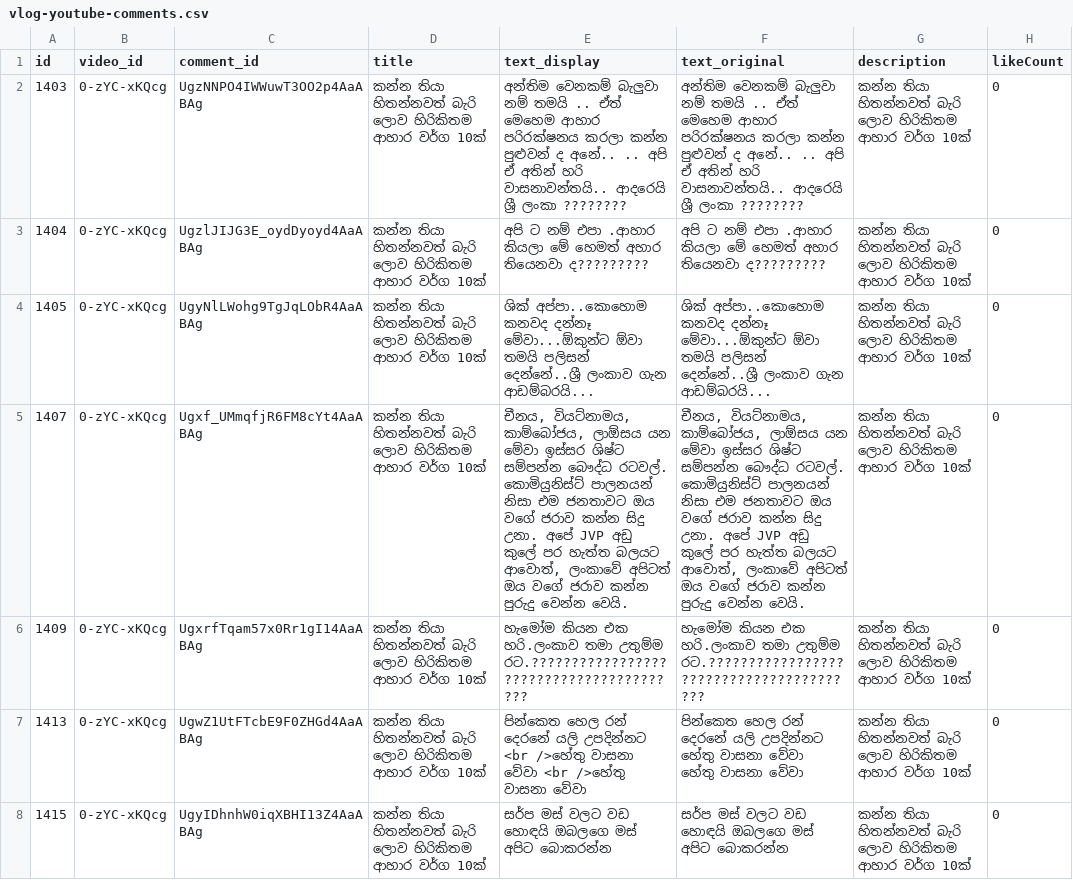
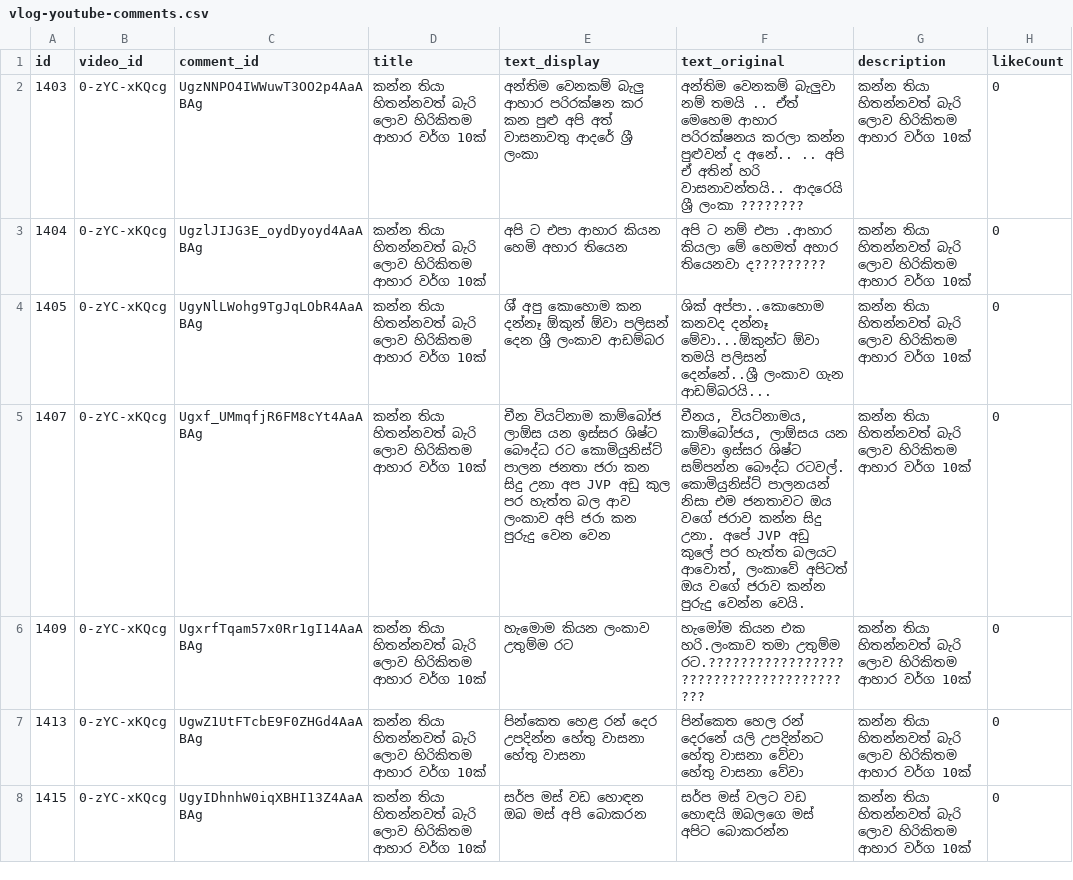
Before and after one commit to achintha-weerasinghe/youtube_spam_comment, a CSV file: vlog-youtube-comments.csv, drawn as a sheet; only a part is shown; the diff covers the shown part only; the diff names each change by its address in the sheet, - before the commit and + after, or states it on an @@ line.

```diff
--- a/vlog-youtube-comments.csv
+++ b/vlog-youtube-comments.csv
-E2 (text_display): අන්තිම වෙනකම් බැලුවා නම් තමයි .. ඒත් මෙහෙම ආහාර පරිරක්ෂනය කරලා කන්න පුළුවන් ද අනේ.. .. අපි ඒ අතින් හරි වාසනාවන්තයි.. ආදරෙයි ශ්‍රී ලංකා ????????
+E2 (text_display): අන්තිම වෙනකම් බැලු ආහාර පරිරක්ෂන කර කන පුළු අපි අත් වාසනාවතු ආදරේ ශ්‍රී ලංකා
-E3 (text_display): අපි ට නම් එපා .ආහාර කියලා මේ හෙමත් අහාර තියෙනවා ද?????????
+E3 (text_display): අපි ට එපා ආහාර කියන හෙමි අහාර තියෙන
-E4 (text_display): ශික් අප්පා..කොහොම කනවද දන්නෑ මේවා...ඕකුන්ට ඕවා තමයි පලිසන් දෙන්නේ..ශ්‍රී ලංකාව ගැන ආඩම්බරයි...
+E4 (text_display): ශි් අපු කොහොම කන දන්නෑ ඕකුන් ඕවා පලිසන් දෙන ශ්‍රී ලංකාව ආඩම්බර
-E5 (text_display): චීනය, වියට්නාමය, කාම්බෝජය, ලාඕසය යන මේවා ඉස්සර ශිෂ්ට සම්පන්න බෞද්ධ රටවල්. කොමියුනිස්ට් පාලනයන් නිසා එම ජනතාවට ඔය වගේ ජරාව කන්න සිදු උනා. අපේ JVP අඩු කුලේ පර හැත්ත බලයට ආවොත්, ලංකාවේ අපිටත් ඔය වගේ ජරාව කන්න පුරුදු වෙන්න වෙයි.
+E5 (text_display): චීන වියට්නාම කාම්බෝජ ලාඕස යන ඉස්සර ශිෂ්ට බෞද්ධ රට කොමියුනිස්ට් පාලන ජනතා ජරා කන සිදු උනා අප JVP අඩු කුල පර හැත්ත බල ආව ලංකාව අපි ජරා කන පුරුදු වෙන වෙන
-E6 (text_display): හැමෝම කියන එක හරි.ලංකාව තමා උතුම්ම රට.????????????????????????????????????????
+E6 (text_display): හැමොම කියන ලංකාව උතුම්ම රට
-E7 (text_display): පින්කෙත හෙල රන් දෙරනේ යලි උපදින්නට <br />හේතු වාසනා වේවා <br />හේතු වාසනා වේවා
+E7 (text_display): පින්කෙත හෙළ රන් දෙර උපදින්න හේතු වාසනා හේතු වාසනා
-E8 (text_display): සර්ප මස් වලට වඩ හොඳයි ඔබලගෙ මස් අපිට බොකරන්න
+E8 (text_display): සර්ප මස් වඩ හොඳන ඔබ මස් අපි බොකරන
```
Also changed, not shown: 69 edited cells elsewhere in this file, music-youtube-comments.csv, ranjan-youtube-comments.csv, 5 other files.
